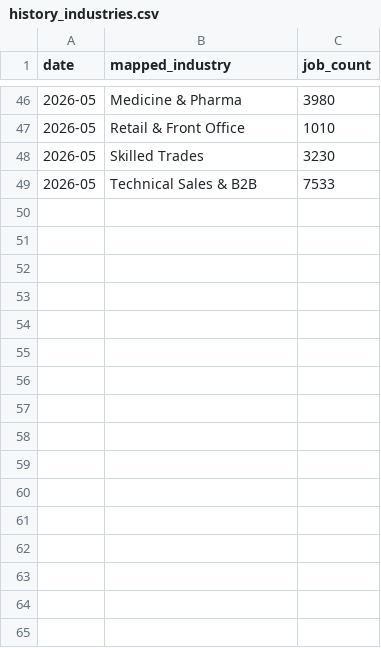
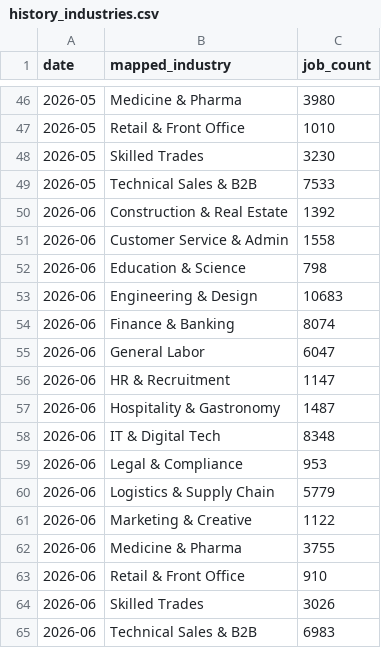
Before and after one commit to JirinAdam/Portfolio, a CSV file: Pracuj-Scraper/dashboard/data/history_industries.csv, drawn as a sheet; only a part is shown, gaps mark what is left out.

```diff
--- a/Pracuj-Scraper/dashboard/data/history_industries.csv
+++ b/Pracuj-Scraper/dashboard/data/history_industries.csv
@@ -49 +49,17 @@ date,mapped_industry,job_count
 2026-05,Technical Sales & B2B,7533
+2026-06,Construction & Real Estate,1392
+2026-06,Customer Service & Admin,1558
+2026-06,Education & Science,798
+2026-06,Engineering & Design,10683
+2026-06,Finance & Banking,8074
+2026-06,General Labor,6047
+2026-06,HR & Recruitment,1147
+2026-06,Hospitality & Gastronomy,1487
+2026-06,IT & Digital Tech,8348
+2026-06,Legal & Compliance,953
+2026-06,Logistics & Supply Chain,5779
+2026-06,Marketing & Creative,1122
+2026-06,Medicine & Pharma,3755
+2026-06,Retail & Front Office,910
+2026-06,Skilled Trades,3026
+2026-06,Technical Sales & B2B,6983
```
Also changed, not shown: Pracuj-Scraper/dashboard/data/history_roles.csv, 2 other files.
